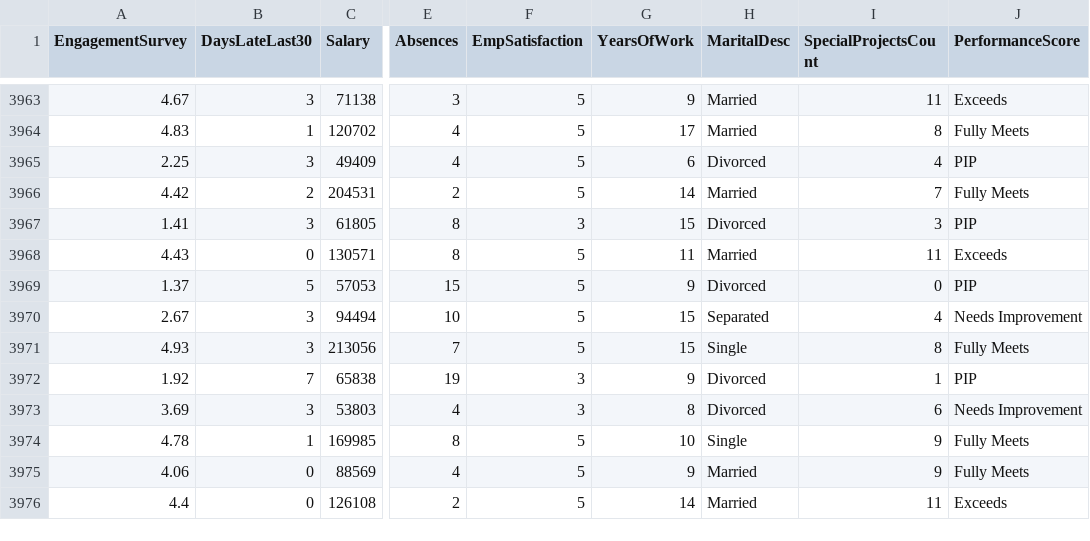
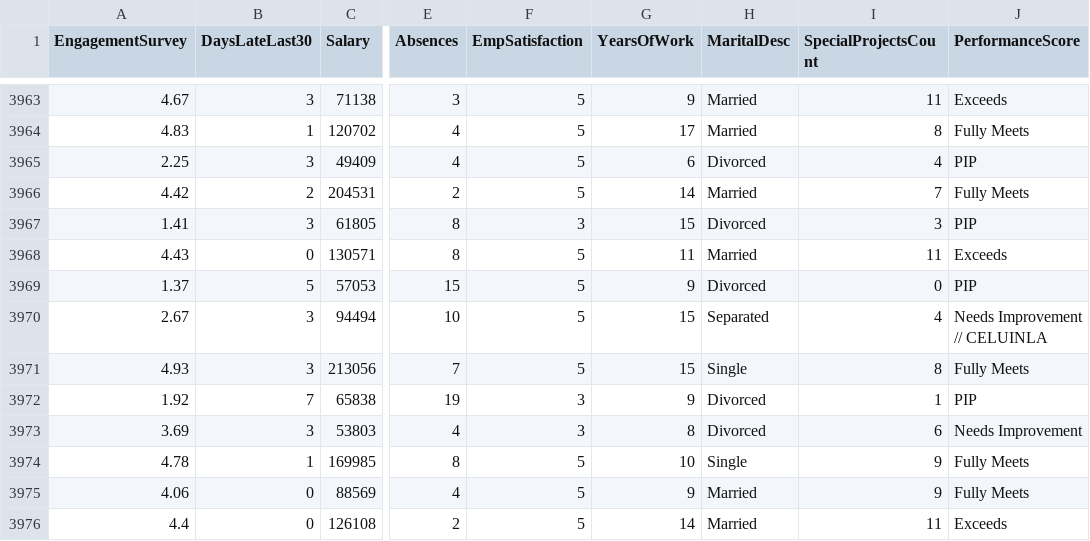
Before and after one commit to Sif94/gestion-des-employees, a CSV file: data.csv, drawn as a sheet; only a part is shown, gaps mark what is left out; the diff names each change by its address in the sheet, - before the commit and + after, or states it on an @@ line.

```diff
--- a/data.csv
+++ b/data.csv
-J3970 (PerformanceScore): Needs Improvement
+J3970 (PerformanceScore): Needs Improvement // CELUINLA
```
Also changed, not shown: final_dataset.csv, 1 other file.
